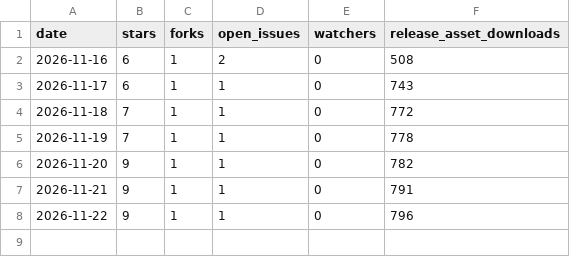
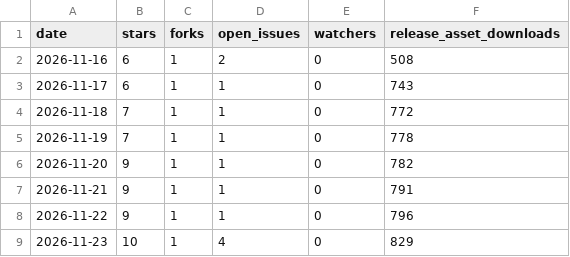
Before and after one commit to TNYCL/cadkit-stats, a CSV file: data/series/github_repo.csv, drawn as a sheet.

```diff
--- a/data/series/github_repo.csv
+++ b/data/series/github_repo.csv
@@ -8 +8,2 @@ date,stars,forks,open_issues,watchers,release_asset_downloads
 2026-11-22,9,1,1,0,796
+2026-11-23,10,1,4,0,829
```
Also changed, not shown: data/series/crates_io.csv, data/series/npm.csv, 4 other files.
